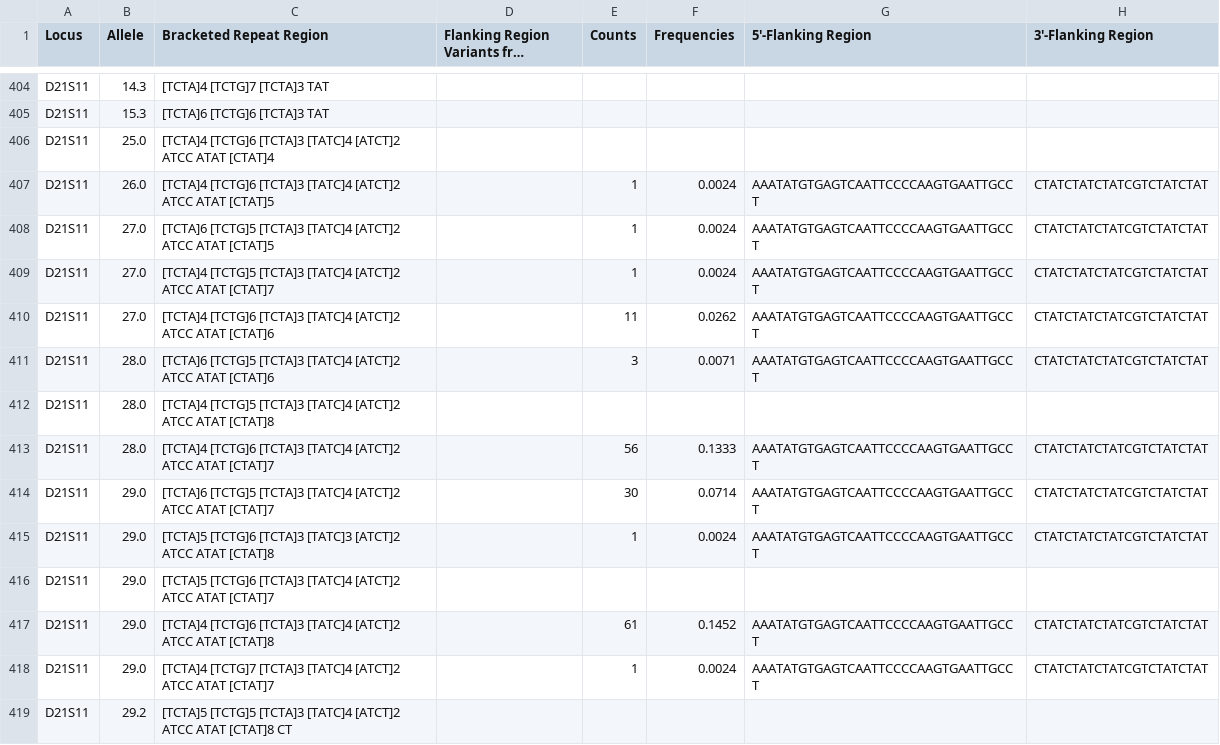
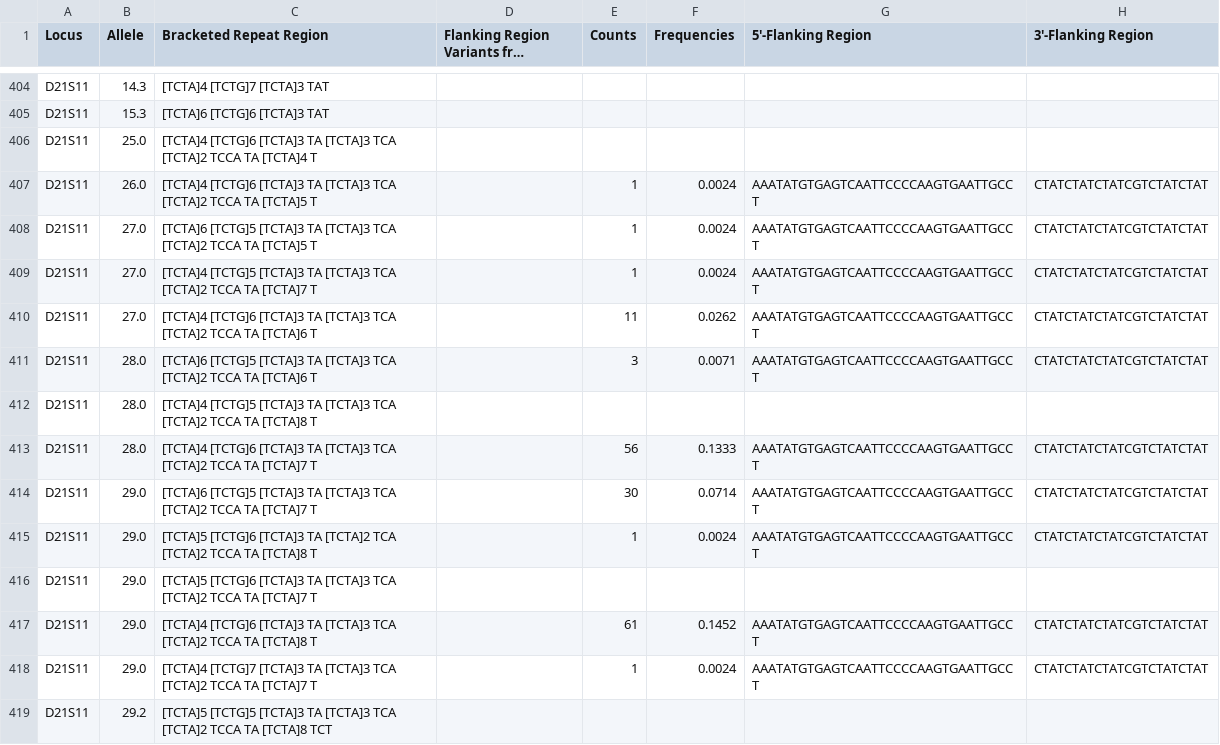
Before and after one commit to Lujza44/bakalarka, a CSV file: data/output_data.csv, drawn as a sheet; only a part is shown, gaps mark what is left out; long unchanged cells end in …; the diff covers the shown part only.

```diff
--- a/data/output_data.csv
+++ b/data/output_data.csv
@@ -405,15 +405,15 @@ D21S11,14.3,[TCTA]4 [TCTG]7 [TCTA]3 TAT,,,,,
 D21S11,15.3,[TCTA]6 [TCTG]6 [TCTA]3 TAT,,,,,
-D21S11,25.0,[TCTA]4 [TCTG]6 [TCTA]3 [TATC]4 [ATCT]2 ATCC ATAT [CTAT]4,,,,,
-D21S11,26.0,[TCTA]4 [TCTG]6 [TCTA]3 [TATC]4 [ATCT]2 ATCC ATAT [CTAT]5,,1,0.0024,AAATATGTGAGTCAATTCCCCAAGTGAATTGCCT,CTATCTATCTATCGTCTATCTAT
-D21S11,27.0,[TCTA]6 [TCTG]5 [TCTA]3 [TATC]4 [ATCT]2 ATCC ATAT [CTAT]5,,1,0.0024,AAATATGTGAGTCAATTCCCCAAGTGAATTGCCT,CTATCTATCTATCGTCTATCTAT
-D21S11,27.0,[TCTA]4 [TCTG]5 [TCTA]3 [TATC]4 [ATCT]2 ATCC ATAT [CTAT]7,,1,0.0024,AAATATGTGAGTCAATTCCCCAAGTGAATTGCCT,CTATCTATCTATCGTCTATCTAT
-D21S11,27.0,[TCTA]4 [TCTG]6 [TCTA]3 [TATC]4 [ATCT]2 ATCC ATAT [CTAT]6,,11,0.0262,AAATATGTGAGTCAATTCCCCAAGTGAATTGCCT,CTATCTATCTATCGTCTATCTAT
-D21S11,28.0,[TCTA]6 [TCTG]5 [TCTA]3 [TATC]4 [ATCT]2 ATCC ATAT [CTAT]6,,3,0.0071,AAATATGTGAGTCAATTCCCCAAGTGAATTGCCT,CTATCTATCTATCGTCTATCTAT
-D21S11,28.0,[TCTA]4 [TCTG]5 [TCTA]3 [TATC]4 [ATCT]2 ATCC ATAT [CTAT]8,,,,,
-D21S11,28.0,[TCTA]4 [TCTG]6 [TCTA]3 [TATC]4 [ATCT]2 ATCC ATAT [CTAT]7,,56,0.1333,AAATATGTGAGTCAATTCCCCAAGTGAATTGCCT,CTATCTATCTATCGTCTATCTAT
-D21S11,29.0,[TCTA]6 [TCTG]5 [TCTA]3 [TATC]4 [ATCT]2 ATCC ATAT [CTAT]7,,30,0.0714,AAATATGTGAGTCAATTCCCCAAGTGAATTGCCT,CTATCTATCTATCGTCTATCTAT
-D21S11,29.0,[TCTA]5 [TCTG]6 [TCTA]3 [TATC]3 [ATCT]2 ATCC ATAT [CTAT]8,,1,0.0024,AAATATGTGAGTCAATTCCCCAAGTGAATTGCCT,CTATCTATCTATCGTCTATCTAT
-D21S11,29.0,[TCTA]5 [TCTG]6 [TCTA]3 [TATC]4 [ATCT]2 ATCC ATAT [CTAT]7,,,,,
-D21S11,29.0,[TCTA]4 [TCTG]6 [TCTA]3 [TATC]4 [ATCT]2 ATCC ATAT [CTAT]8,,61,0.1452,AAATATGTGAGTCAATTCCCCAAGTGAATTGCCT,CTATCTATCTATCGTCTATCTAT
-D21S11,29.0,[TCTA]4 [TCTG]7 [TCTA]3 [TATC]4 [ATCT]2 ATCC ATAT [CTAT]7,,1,0.0024,AAATATGTGAGTCAATTCCCCAAGTGAATTGCCT,CTATCTATCTATCGTCTATCTAT
-D21S11,29.2,[TCTA]5 [TCTG]5 [TCTA]3 [TATC]4 [ATCT]2 ATCC ATAT [CTAT]8 CT,,,,,
+D21S11,25.0,[TCTA]4 [TCTG]6 [TCTA]3 TA [TCTA]3 TCA [TCTA]2 TCCA TA [TCTA]4 T,,,,,
+D21S11,26.0,[TCTA]4 [TCTG]6 [TCTA]3 TA [TCTA]3 TCA [TCTA]2 TCCA TA [TCTA]5 T,,1,0.0024,AAATATGTGAGTCAATTCCCCAAGTGAATTGCCT,CTATCTATCTATCGTCTATCTAT
+D21S11,27.0,[TCTA]6 [TCTG]5 [TCTA]3 TA [TCTA]3 TCA [TCTA]2 TCCA TA [TCTA]5 T,,1,0.0024,AAATATGTGAGTCAATTCCCCAAGTGAATTGCCT,CTATCTATCTATCGTCTATCTAT
+D21S11,27.0,[TCTA]4 [TCTG]5 [TCTA]3 TA [TCTA]3 TCA [TCTA]2 TCCA TA [TCTA]7 T,,1,0.0024,AAATATGTGAGTCAATTCCCCAAGTGAATTGCCT,CTATCTATCTATCGTCTATCTAT
+D21S11,27.0,[TCTA]4 [TCTG]6 [TCTA]3 TA [TCTA]3 TCA [TCTA]2 TCCA TA [TCTA]6 T,,11,0.0262,AAATATGTGAGTCAATTCCCCAAGTGAATTGCCT,CTATCTATCTATCGTCTATCTAT
+D21S11,28.0,[TCTA]6 [TCTG]5 [TCTA]3 TA [TCTA]3 TCA [TCTA]2 TCCA TA [TCTA]6 T,,3,0.0071,AAATATGTGAGTCAATTCCCCAAGTGAATTGCCT,CTATCTATCTATCGTCTATCTAT
+D21S11,28.0,[TCTA]4 [TCTG]5 [TCTA]3 TA [TCTA]3 TCA [TCTA]2 TCCA TA [TCTA]8 T,,,,,
+D21S11,28.0,[TCTA]4 [TCTG]6 [TCTA]3 TA [TCTA]3 TCA [TCTA]2 TCCA TA [TCTA]7 T,,56,0.1333,AAATATGTGAGTCAATTCCCCAAGTGAATTGCCT,CTATCTATCTATCGTCTATCTAT
+D21S11,29.0,[TCTA]6 [TCTG]5 [TCTA]3 TA [TCTA]3 TCA [TCTA]2 TCCA TA [TCTA]7 T,,30,0.0714,AAATATGTGAGTCAATTCCCCAAGTGAATTGCCT,CTATCTATCTATCGTCTATCTAT
+D21S11,29.0,[TCTA]5 [TCTG]6 [TCTA]3 TA [TCTA]2 TCA [TCTA]2 TCCA TA [TCTA]8 T,,1,0.0024,AAATATGTGAGTCAATTCCCCAAGTGAATTGCCT,CTATCTATCTATCGTCTATCTAT
+D21S11,29.0,[TCTA]5 [TCTG]6 [TCTA]3 TA [TCTA]3 TCA [TCTA]2 TCCA TA [TCTA]7 T,,,,,
+D21S11,29.0,[TCTA]4 [TCTG]6 [TCTA]3 TA [TCTA]3 TCA [TCTA]2 TCCA TA [TCTA]8 T,,61,0.1452,AAATATGTGAGTCAATTCCCCAAGTGAATTGCCT,CTATCTATCTATCGTCTATCTAT
+D21S11,29.0,[TCTA]4 [TCTG]7 [TCTA]3 TA [TCTA]3 TCA [TCTA]2 TCCA TA [TCTA]7 T,,1,0.0024,AAATATGTGAGTCAATTCCCCAAGTGAATTGCCT,CTATCTATCTATCGTCTATCTAT
+D21S11,29.2,[TCTA]5 [TCTG]5 [TCTA]3 TA [TCTA]3 TCA [TCTA]2 TCCA TA [TCTA]8 TCT,,,,,
```
Also changed, not shown: 28 edited cells elsewhere in this file, 5 other files.
